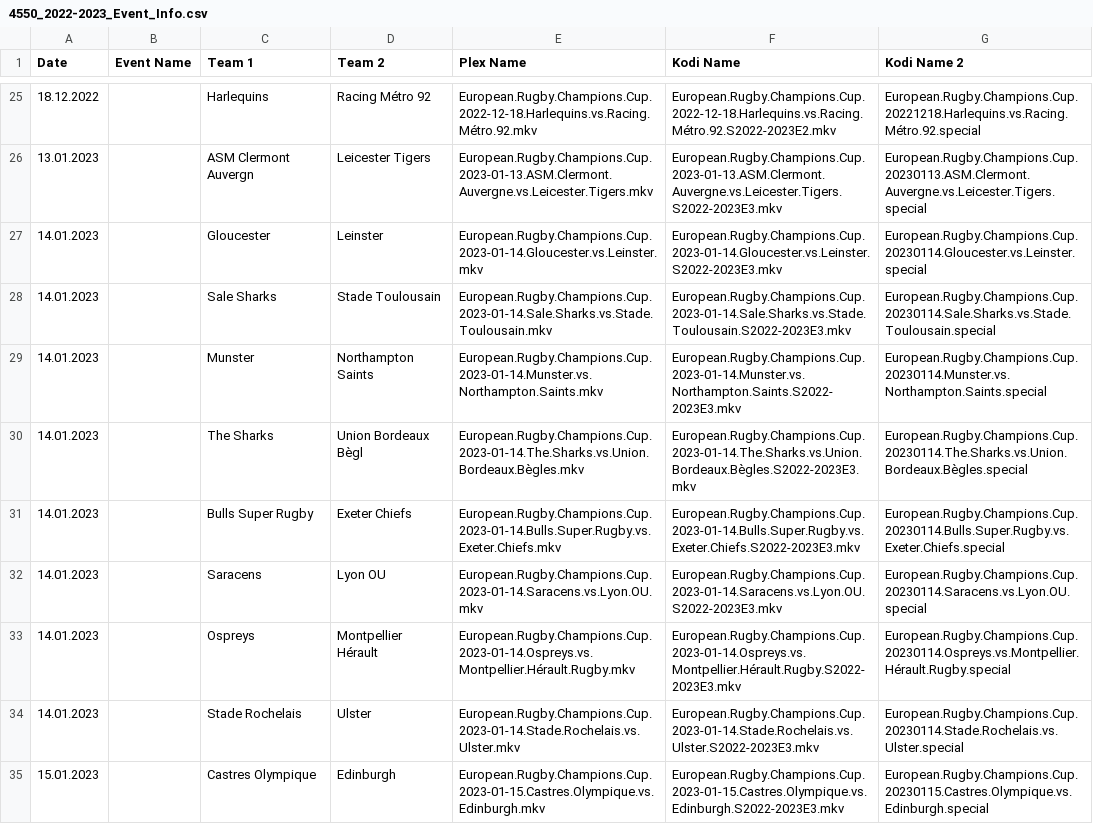
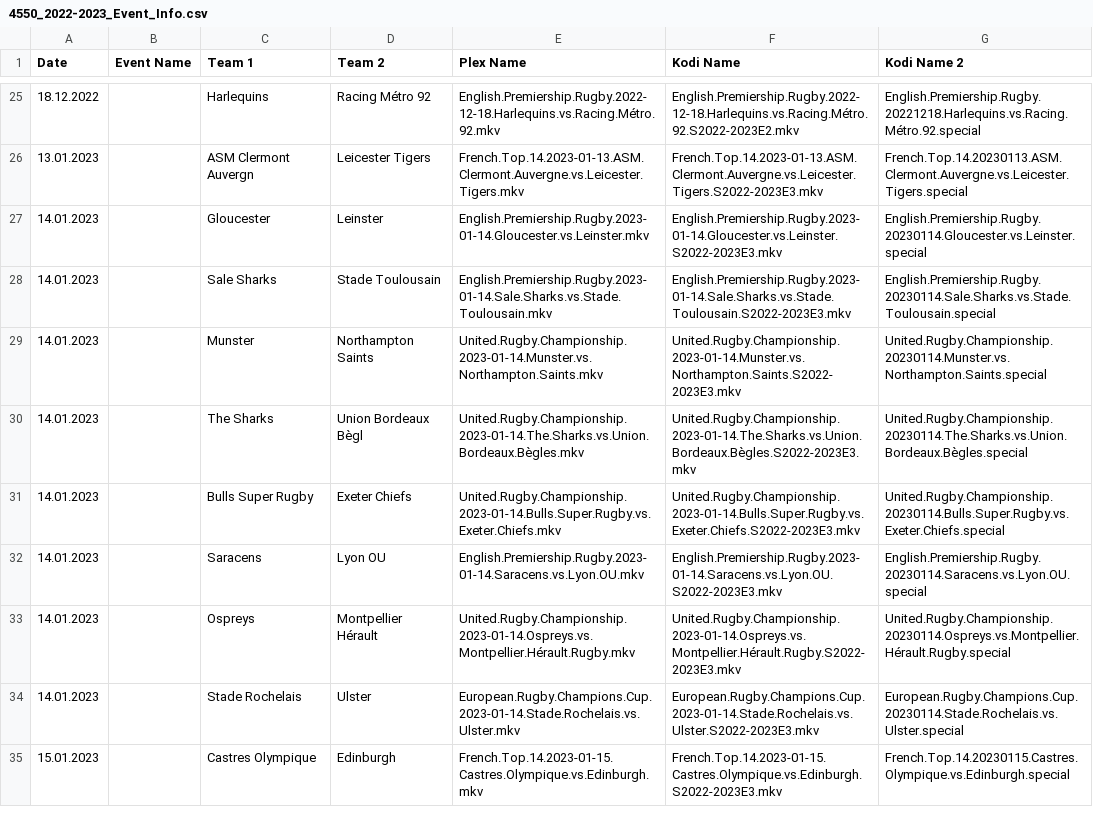
Before and after one commit to AcidAlchamy/Acids-SportTorrent-Renamer, a CSV file: Data/4550_2022-2023_Event_Info.csv, drawn as a sheet; only a part is shown, gaps mark what is left out; the diff covers the shown part only.

```diff
--- a/Data/4550_2022-2023_Event_Info.csv
+++ b/Data/4550_2022-2023_Event_Info.csv
@@ -25,11 +25,11 @@
-18.12.2022,,Harlequins,Racing Métro 92,European.Rugby.Champions.Cup.2022-12-18.Harlequins.vs.Racing.Métro.92.mkv,European.Rugby.Champions.Cup.2022-12-18.Harlequins.vs.Racing.Métro.92.S2022-2023E2.mkv,European.Rugby.Champions.Cup.20221218.Harlequins.vs.Racing.Métro.92.special
-13.01.2023,,ASM Clermont Auvergn,Leicester Tigers,European.Rugby.Champions.Cup.2023-01-13.ASM.Clermont.Auvergne.vs.Leicester.Tigers.mkv,European.Rugby.Champions.Cup.2023-01-13.ASM.Clermont.Auvergne.vs.Leicester.Tigers.S2022-2023E3.mkv,European.Rugby.Champions.Cup.20230113.ASM.Clermont.Auvergne.vs.Leicester.Tigers.special
-14.01.2023,,Gloucester,Leinster,European.Rugby.Champions.Cup.2023-01-14.Gloucester.vs.Leinster.mkv,European.Rugby.Champions.Cup.2023-01-14.Gloucester.vs.Leinster.S2022-2023E3.mkv,European.Rugby.Champions.Cup.20230114.Gloucester.vs.Leinster.special
-14.01.2023,,Sale Sharks,Stade Toulousain,European.Rugby.Champions.Cup.2023-01-14.Sale.Sharks.vs.Stade.Toulousain.mkv,European.Rugby.Champions.Cup.2023-01-14.Sale.Sharks.vs.Stade.Toulousain.S2022-2023E3.mkv,European.Rugby.Champions.Cup.20230114.Sale.Sharks.vs.Stade.Toulousain.special
-14.01.2023,,Munster,Northampton Saints,European.Rugby.Champions.Cup.2023-01-14.Munster.vs.Northampton.Saints.mkv,European.Rugby.Champions.Cup.2023-01-14.Munster.vs.Northampton.Saints.S2022-2023E3.mkv,European.Rugby.Champions.Cup.20230114.Munster.vs.Northampton.Saints.special
-14.01.2023,,The Sharks,Union Bordeaux Bègl,European.Rugby.Champions.Cup.2023-01-14.The.Sharks.vs.Union.Bordeaux.Bègles.mkv,European.Rugby.Champions.Cup.2023-01-14.The.Sharks.vs.Union.Bordeaux.Bègles.S2022-2023E3.mkv,European.Rugby.Champions.Cup.20230114.The.Sharks.vs.Union.Bordeaux.Bègles.special
-14.01.2023,,Bulls Super Rugby,Exeter Chiefs,European.Rugby.Champions.Cup.2023-01-14.Bulls.Super.Rugby.vs.Exeter.Chiefs.mkv,European.Rugby.Champions.Cup.2023-01-14.Bulls.Super.Rugby.vs.Exeter.Chiefs.S2022-2023E3.mkv,European.Rugby.Champions.Cup.20230114.Bulls.Super.Rugby.vs.Exeter.Chiefs.special
-14.01.2023,,Saracens,Lyon OU,European.Rugby.Champions.Cup.2023-01-14.Saracens.vs.Lyon.OU.mkv,European.Rugby.Champions.Cup.2023-01-14.Saracens.vs.Lyon.OU.S2022-2023E3.mkv,European.Rugby.Champions.Cup.20230114.Saracens.vs.Lyon.OU.special
-14.01.2023,,Ospreys,Montpellier Hérault,European.Rugby.Champions.Cup.2023-01-14.Ospreys.vs.Montpellier.Hérault.Rugby.mkv,European.Rugby.Champions.Cup.2023-01-14.Ospreys.vs.Montpellier.Hérault.Rugby.S2022-2023E3.mkv,European.Rugby.Champions.Cup.20230114.Ospreys.vs.Montpellier.Hérault.Rugby.special
+18.12.2022,,Harlequins,Racing Métro 92,English.Premiership.Rugby.2022-12-18.Harlequins.vs.Racing.Métro.92.mkv,English.Premiership.Rugby.2022-12-18.Harlequins.vs.Racing.Métro.92.S2022-2023E2.mkv,English.Premiership.Rugby.20221218.Harlequins.vs.Racing.Métro.92.special
+13.01.2023,,ASM Clermont Auvergn,Leicester Tigers,French.Top.14.2023-01-13.ASM.Clermont.Auvergne.vs.Leicester.Tigers.mkv,French.Top.14.2023-01-13.ASM.Clermont.Auvergne.vs.Leicester.Tigers.S2022-2023E3.mkv,French.Top.14.20230113.ASM.Clermont.Auvergne.vs.Leicester.Tigers.special
+14.01.2023,,Gloucester,Leinster,English.Premiership.Rugby.2023-01-14.Gloucester.vs.Leinster.mkv,English.Premiership.Rugby.2023-01-14.Gloucester.vs.Leinster.S2022-2023E3.mkv,English.Premiership.Rugby.20230114.Gloucester.vs.Leinster.special
+14.01.2023,,Sale Sharks,Stade Toulousain,English.Premiership.Rugby.2023-01-14.Sale.Sharks.vs.Stade.Toulousain.mkv,English.Premiership.Rugby.2023-01-14.Sale.Sharks.vs.Stade.Toulousain.S2022-2023E3.mkv,English.Premiership.Rugby.20230114.Sale.Sharks.vs.Stade.Toulousain.special
+14.01.2023,,Munster,Northampton Saints,United.Rugby.Championship.2023-01-14.Munster.vs.Northampton.Saints.mkv,United.Rugby.Championship.2023-01-14.Munster.vs.Northampton.Saints.S2022-2023E3.mkv,United.Rugby.Championship.20230114.Munster.vs.Northampton.Saints.special
+14.01.2023,,The Sharks,Union Bordeaux Bègl,United.Rugby.Championship.2023-01-14.The.Sharks.vs.Union.Bordeaux.Bègles.mkv,United.Rugby.Championship.2023-01-14.The.Sharks.vs.Union.Bordeaux.Bègles.S2022-2023E3.mkv,United.Rugby.Championship.20230114.The.Sharks.vs.Union.Bordeaux.Bègles.special
+14.01.2023,,Bulls Super Rugby,Exeter Chiefs,United.Rugby.Championship.2023-01-14.Bulls.Super.Rugby.vs.Exeter.Chiefs.mkv,United.Rugby.Championship.2023-01-14.Bulls.Super.Rugby.vs.Exeter.Chiefs.S2022-2023E3.mkv,United.Rugby.Championship.20230114.Bulls.Super.Rugby.vs.Exeter.Chiefs.special
+14.01.2023,,Saracens,Lyon OU,English.Premiership.Rugby.2023-01-14.Saracens.vs.Lyon.OU.mkv,English.Premiership.Rugby.2023-01-14.Saracens.vs.Lyon.OU.S2022-2023E3.mkv,English.Premiership.Rugby.20230114.Saracens.vs.Lyon.OU.special
+14.01.2023,,Ospreys,Montpellier Hérault,United.Rugby.Championship.2023-01-14.Ospreys.vs.Montpellier.Hérault.Rugby.mkv,United.Rugby.Championship.2023-01-14.Ospreys.vs.Montpellier.Hérault.Rugby.S2022-2023E3.mkv,United.Rugby.Championship.20230114.Ospreys.vs.Montpellier.Hérault.Rugby.special
 14.01.2023,,Stade Rochelais,Ulster,European.Rugby.Champions.Cup.2023-01-14.Stade.Rochelais.vs.Ulster.mkv,European.Rugby.Champions.Cup.2023-01-14.Stade.Rochelais.vs.Ulster.S2022-2023E3.mkv,European.Rugby.Champions.Cup.20230114.Stade.Rochelais.vs.Ulster.special
-15.01.2023,,Castres Olympique,Edinburgh,European.Rugby.Champions.Cup.2023-01-15.Castres.Olympique.vs.Edinburgh.mkv,European.Rugby.Champions.Cup.2023-01-15.Castres.Olympique.vs.Edinburgh.S2022-2023E3.mkv,European.Rugby.Champions.Cup.20230115.Castres.Olympique.vs.Edinburgh.special
+15.01.2023,,Castres Olympique,Edinburgh,French.Top.14.2023-01-15.Castres.Olympique.vs.Edinburgh.mkv,French.Top.14.2023-01-15.Castres.Olympique.vs.Edinburgh.S2022-2023E3.mkv,French.Top.14.20230115.Castres.Olympique.vs.Edinburgh.special
```
Also changed, not shown: 123 edited cells elsewhere in this file, Data/4574_2023_Event_Info.csv.
